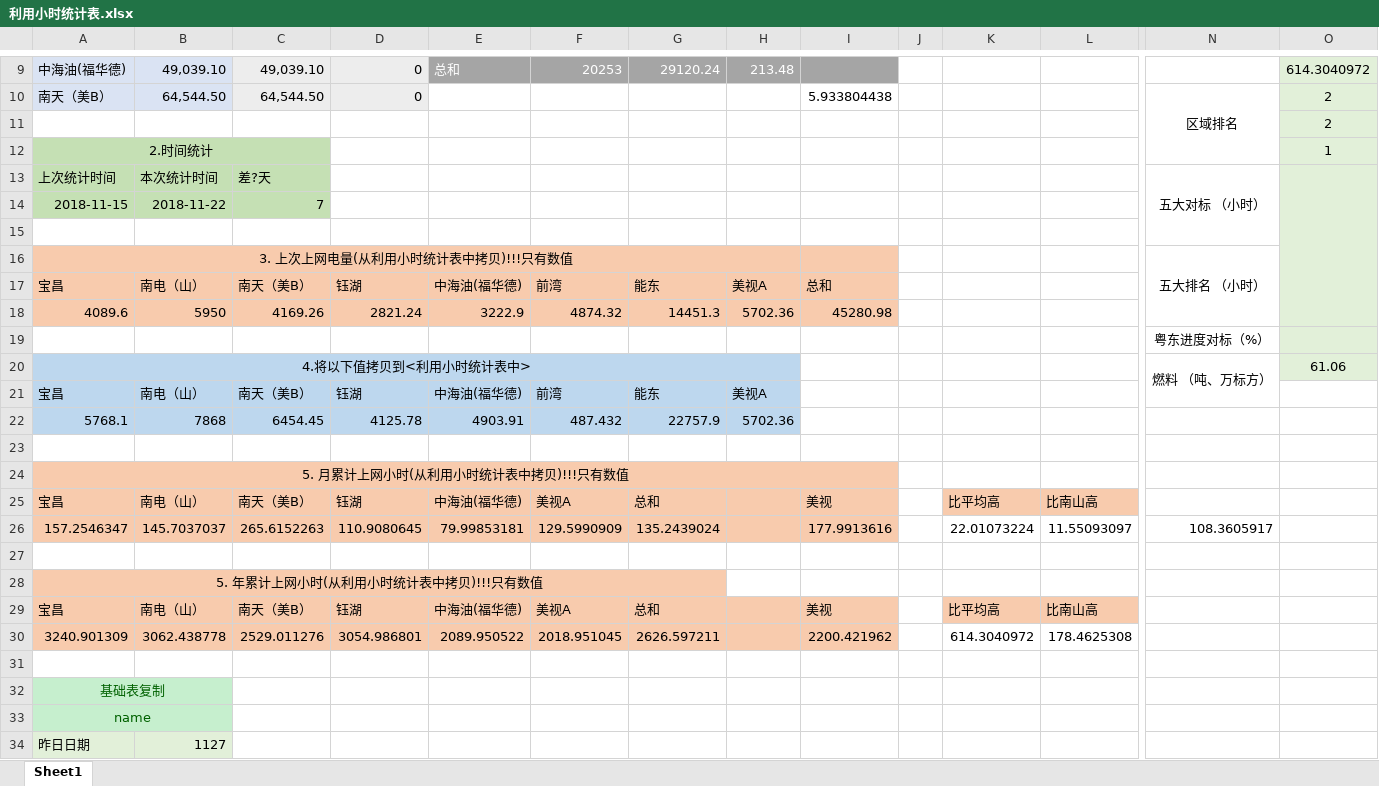
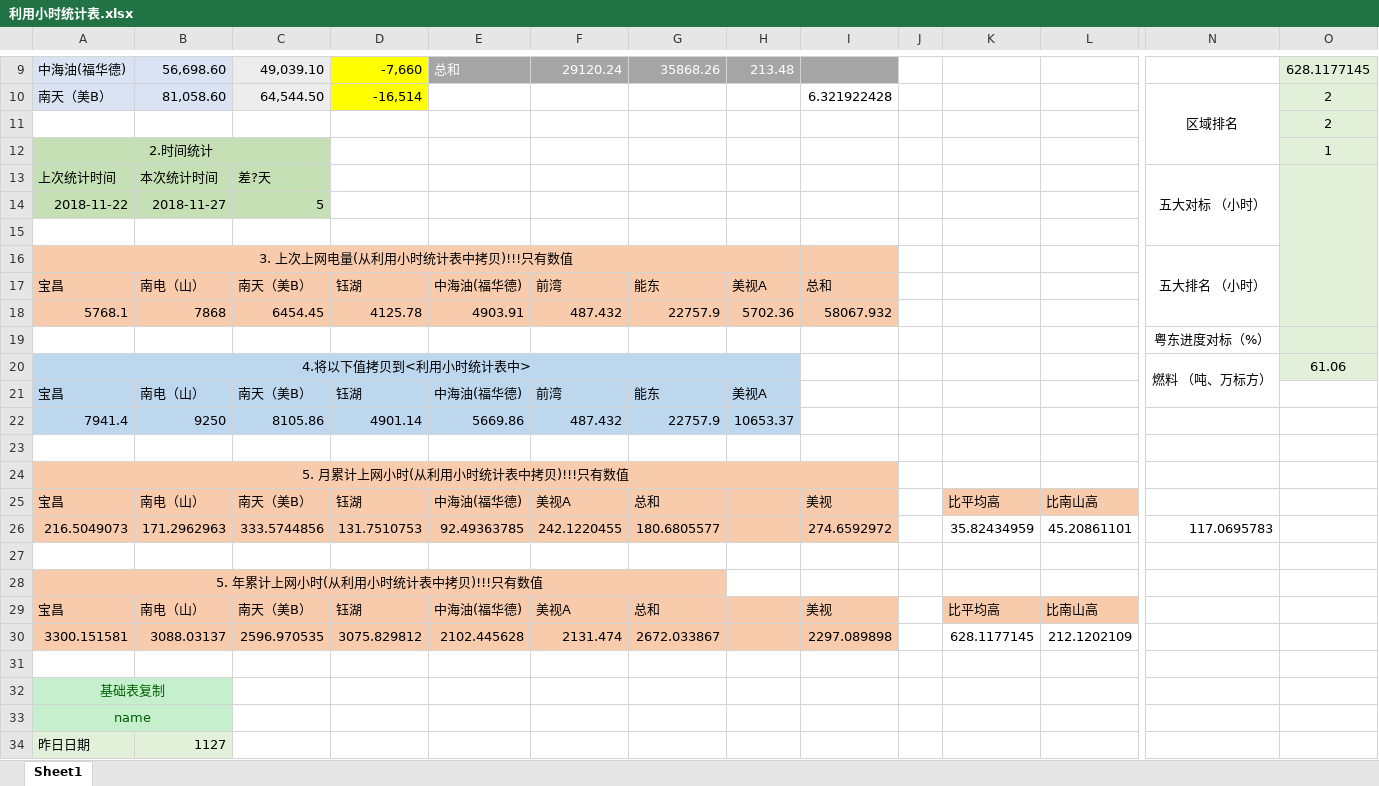
Before and after one commit to qweerer/PYthon_Study, an Excel workbook: 工作代码/每日报表/利用小时统计表.xlsx, sheet Sheet1, drawn as a sheet; only a part is shown, gaps mark what is left out; values as stored, in another font and other column widths than the file's, no borders; removed rows and columns are numbered as before the commit, all else as after; rows hold the shown columns only; the diff covers the shown part only; the diff names each change by its address in the sheet, - before the commit and + after, or states it on an @@ line.

```diff
--- a/工作代码/每日报表/利用小时统计表.xlsx (sheet Sheet1)
+++ b/工作代码/每日报表/利用小时统计表.xlsx (sheet Sheet1)
-B9: 49,039.10
+B9: 56,698.60
-D9:D10 fill: #EDEDED
+D9:D10 fill: #FFFF00
-D9: 0
+D9: -7,660
-F9: 20253
+F9: 29120.24
-G9: 29120.24
+G9: 35868.26
-O9: 614.3040972
+O9: 628.1177145
-B10: 64,544.50
+B10: 81,058.60
-D10: 0
+D10: -16,514
-I10: 5.933804438
+I10: 6.321922428
-row 14: 2018-11-15 | 2018-11-22 | 7
+row 14: 2018-11-22 | 2018-11-27 | 5
-row 18: 4089.6 | 5950 | 4169.26 | 2821.24 | 3222.9 | 4874.32 | 14451.3 | 5702.36 | 45280.98
+row 18: 5768.1 | 7868 | 6454.45 | 4125.78 | 4903.91 | 487.432 | 22757.9 | 5702.36 | 58067.932
-row 22: 5768.1 | 7868 | 6454.45 | 4125.78 | 4903.91 | 487.432 | 22757.9 | 5702.36
+row 22: 7941.4 | 9250 | 8105.86 | 4901.14 | 5669.86 | 487.432 | 22757.9 | 10653.37
-row 26: 157.2546347 | 145.7037037 | 265.6152263 | 110.9080645 | 79.99853181 | 129.5990909 | 135.2439024 |  | 177.9913616 |  | 22.01073224 | 11.55093097 | 108.3605917
+row 26: 216.5049073 | 171.2962963 | 333.5744856 | 131.7510753 | 92.49363785 | 242.1220455 | 180.6805577 |  | 274.6592972 |  | 35.82434959 | 45.20861101 | 117.0695783
-row 30: 3240.901309 | 3062.438778 | 2529.011276 | 3054.986801 | 2089.950522 | 2018.951045 | 2626.597211 |  | 2200.421962 |  | 614.3040972 | 178.4625308
+row 30: 3300.151581 | 3088.03137 | 2596.970535 | 3075.829812 | 2102.445628 | 2131.474 | 2672.033867 |  | 2297.089898 |  | 628.1177145 | 212.1202109
```
Also changed, not shown: 37 edited cells and cell formats elsewhere in this sheet, 工作代码/每日报表/以前文件/利用小时统计分析表2018.11.06.xlsx, 工作代码/每日报表/发送表/宝昌市场营销日报2018.11.27.xlsx, 2 other files.
